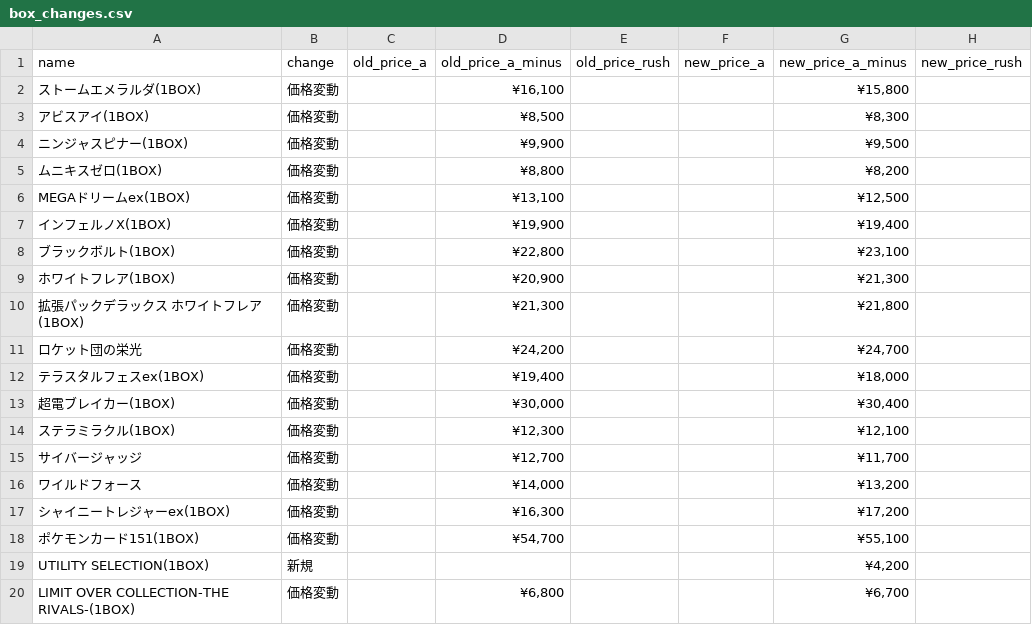
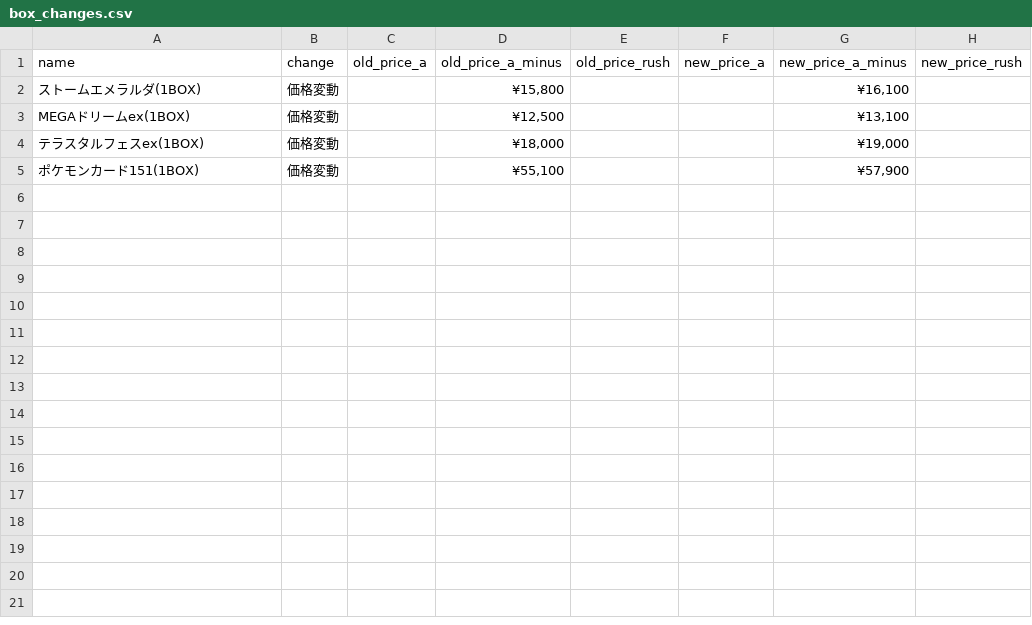
Before and after one commit to hegelgelda/tk-auto-program, a CSV file: data/box_changes.csv, drawn as a sheet; only a part is shown; the diff covers the shown part only.

```diff
--- a/data/box_changes.csv
+++ b/data/box_changes.csv
@@ -1,20 +1,5 @@
 name,change,old_price_a,old_price_a_minus,old_price_rush,new_price_a,new_price_a_minus,new_price_rush
-ストームエメラルダ(1BOX),価格変動,,"¥16,100",,,"¥15,800",
-アビスアイ(1BOX),価格変動,,"¥8,500",,,"¥8,300",
-ニンジャスピナー(1BOX),価格変動,,"¥9,900",,,"¥9,500",
-ムニキスゼロ(1BOX),価格変動,,"¥8,800",,,"¥8,200",
-MEGAドリームex(1BOX),価格変動,,"¥13,100",,,"¥12,500",
-インフェルノX(1BOX),価格変動,,"¥19,900",,,"¥19,400",
-ブラックボルト(1BOX),価格変動,,"¥22,800",,,"¥23,100",
-ホワイトフレア(1BOX),価格変動,,"¥20,900",,,"¥21,300",
-拡張パックデラックス ホワイトフレア (1BOX),価格変動,,"¥21,300",,,"¥21,800",
-ロケット団の栄光,価格変動,,"¥24,200",,,"¥24,700",
-テラスタルフェスex(1BOX),価格変動,,"¥19,400",,,"¥18,000",
-超電ブレイカー(1BOX),価格変動,,"¥30,000",,,"¥30,400",
-ステラミラクル(1BOX),価格変動,,"¥12,300",,,"¥12,100",
-サイバージャッジ,価格変動,,"¥12,700",,,"¥11,700",
-ワイルドフォース,価格変動,,"¥14,000",,,"¥13,200",
-シャイニートレジャーex(1BOX),価格変動,,"¥16,300",,,"¥17,200",
-ポケモンカード151(1BOX),価格変動,,"¥54,700",,,"¥55,100",
-UTILITY SELECTION(1BOX),新規,,,,,"¥4,200",
-LIMIT OVER COLLECTION-THE RIVALS-(1BOX),価格変動,,"¥6,800",,,"¥6,700",
+ストームエメラルダ(1BOX),価格変動,,"¥15,800",,,"¥16,100",
+MEGAドリームex(1BOX),価格変動,,"¥12,500",,,"¥13,100",
+テラスタルフェスex(1BOX),価格変動,,"¥18,000",,,"¥19,000",
+ポケモンカード151(1BOX),価格変動,,"¥55,100",,,"¥57,900",
```
Also changed, not shown: 12 removed rows elsewhere in this file, data/box.csv, 2 other files.
